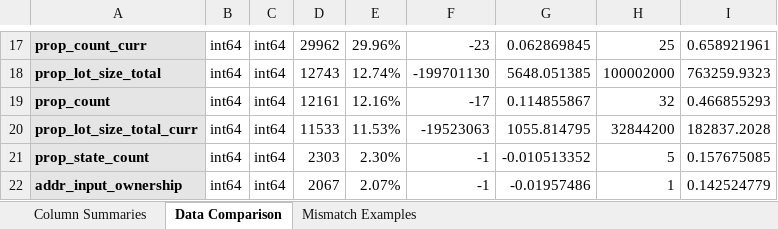
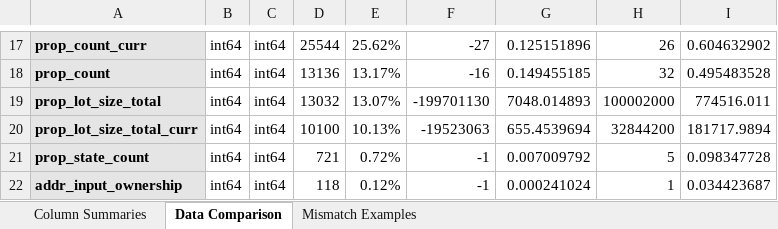
Before and after one commit to liuwe01/dsbsvc-productrnd-business-ARBMS-2023, an Excel workbook: _temp/air_1587comparison.xlsx, sheet Data Comparison, drawn as a sheet; only a part is shown, gaps mark what is left out; values as stored, in another font and other column widths than the file's, no borders; removed rows and columns are numbered as before the commit, all else as after; the diff covers the shown part only; the diff names each change by its address in the sheet, - before the commit and + after, or states it on an @@ line.

```diff
--- a/_temp/air_1587comparison.xlsx (sheet Data Comparison)
+++ b/_temp/air_1587comparison.xlsx (sheet Data Comparison)
-D17: 29962
+D17: 25544
-E17: 29.96%
+E17: 25.62%
-F17: -23
+F17: -27
-G17: 0.062869845
+G17: 0.125151896
-H17: 25
+H17: 26
-I17: 0.658921961
+I17: 0.604632902
+row 18: prop_count | int64 | int64 | 13136 | 13.17% | -16 | 0.149455185 | 32 | 0.495483528
-D19: 12743
+D19: 13032
-E19: 12.74%
+E19: 13.07%
-G19: 5648.051385
+G19: 7048.014893
-I19: 763259.9323
+I19: 774516.011
-row 19: prop_count | int64 | int64 | 12161 | 12.16% | -17 | 0.114855867 | 32 | 0.466855293
-D20: 11533
+D20: 10100
-E20: 11.53%
+E20: 10.13%
-G20: 1055.814795
+G20: 655.4539694
-I20: 182837.2028
+I20: 181717.9894
-D21: 2303
+D21: 721
-E21: 2.30%
+E21: 0.72%
-G21: -0.010513352
+G21: 0.007009792
-I21: 0.157675085
+I21: 0.098347728
-D22: 2067
+D22: 118
-E22: 2.07%
+E22: 0.12%
-G22: -0.01957486
+G22: 0.000241024
-I22: 0.142524779
+I22: 0.034423687
```
Also changed, not shown: 27 edited cells elsewhere in this sheet, sheet Column Summaries, sheet Mismatch Examples, _temp/temp.xlsx, 14 other files.
